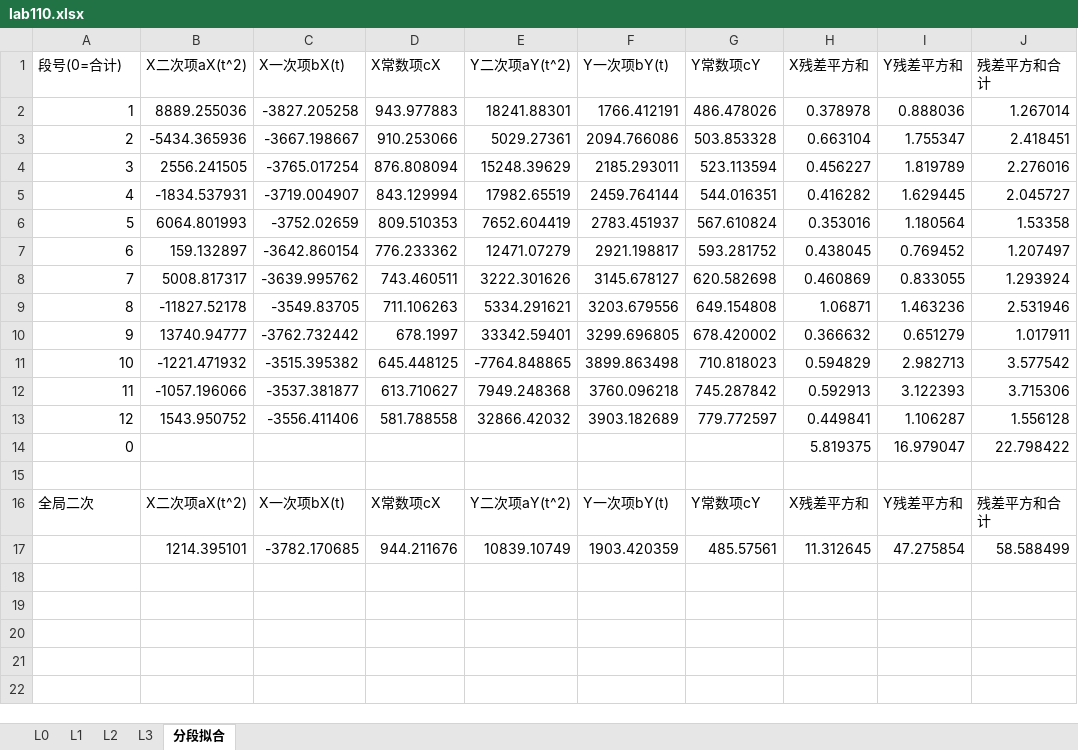
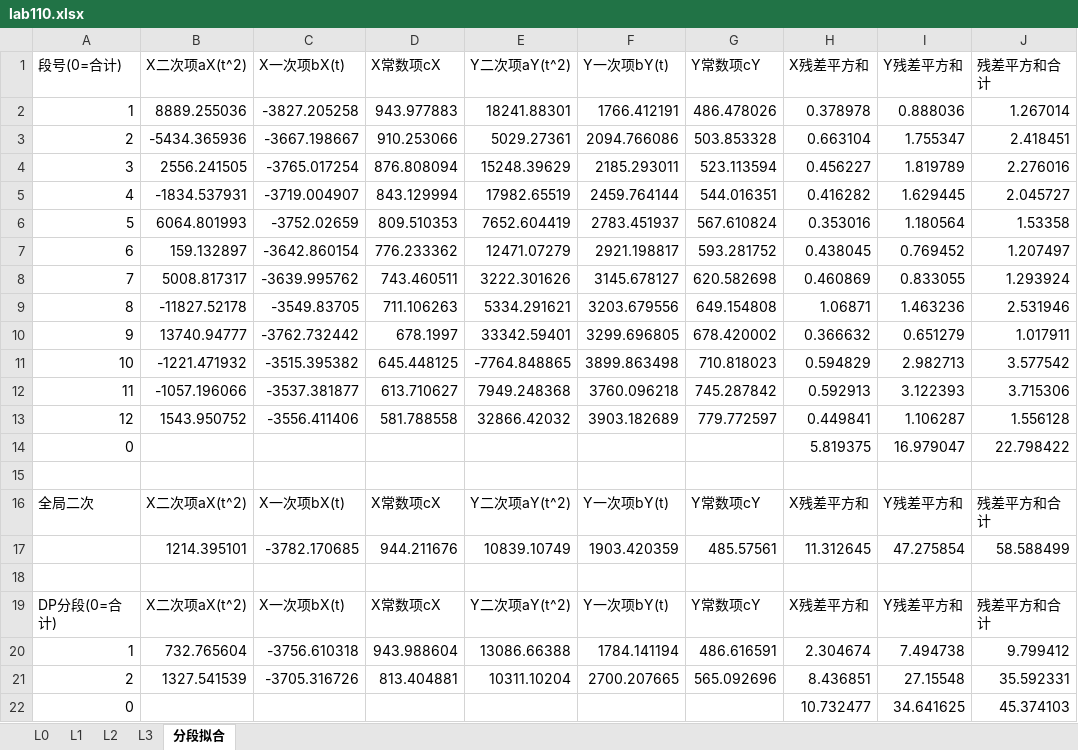
Before and after one commit to jiajunzheng108/least_squares, an Excel workbook: lab110.xlsx, sheet 分段拟合, drawn as a sheet; values as stored, in another font and other column widths than the file's, no borders; the diff names each change by its address in the sheet, - before the commit and + after, or states it on an @@ line.

```diff
--- a/lab110.xlsx (sheet 分段拟合)
+++ b/lab110.xlsx (sheet 分段拟合)
+row 18: (empty)
+row 19: DP分段(0=合计) | X二次项aX(t^2) | X一次项bX(t) | X常数项cX | Y二次项aY(t^2) | Y一次项bY(t) | Y常数项cY | X残差平方和 | Y残差平方和 | 残差平方和合计
+row 20: 1 | 732.765604 | -3756.610318 | 943.988604 | 13086.66388 | 1784.141194 | 486.616591 | 2.304674 | 7.494738 | 9.799412
+row 21: 2 | 1327.541539 | -3705.316726 | 813.404881 | 10311.10204 | 2700.207665 | 565.092696 | 8.436851 | 27.15548 | 35.592331
+row 22: 0 |  |  |  |  |  |  | 10.732477 | 34.641625 | 45.374103
```
Also changed, not shown: 8 other files.
